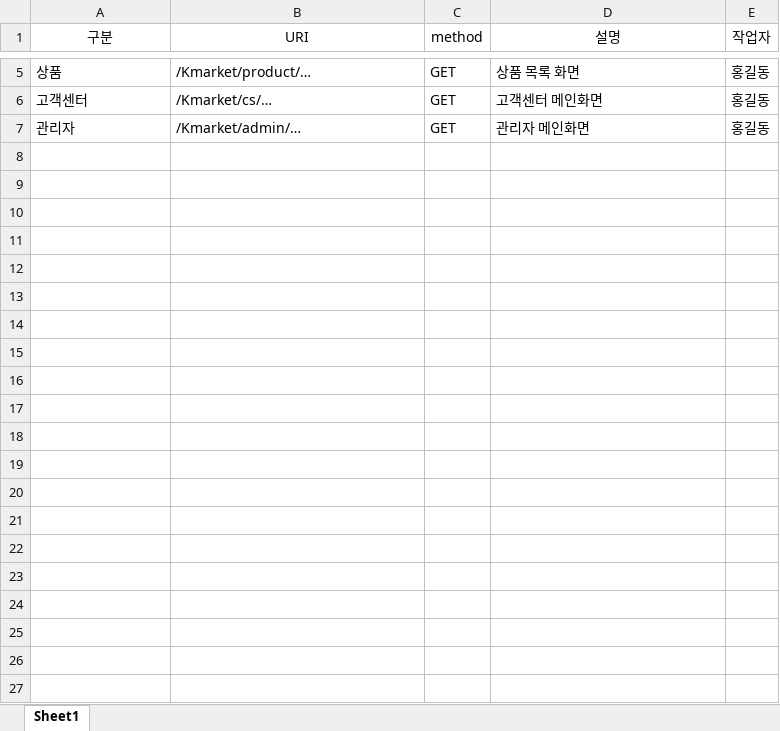
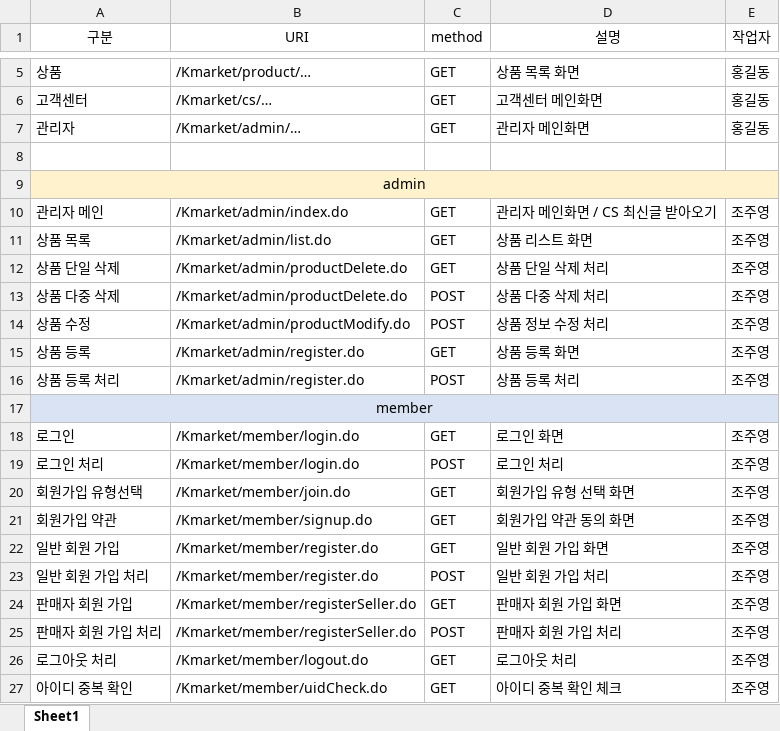
Before and after one commit to ooo3345sjh/Kmarket, an Excel workbook: API/API 설계 조주영.xlsx, sheet Sheet1, drawn as a sheet; only a part is shown, gaps mark what is left out; values as stored, in another font and other column widths than the file's, no borders; the diff names each change by its address in the sheet, - before the commit and + after, or states it on an @@ line.

```diff
--- a/API/API 설계 조주영.xlsx (sheet Sheet1)
+++ b/API/API 설계 조주영.xlsx (sheet Sheet1)
+row 8: (empty)
+row 9: admin
+row 10: 관리자 메인 | /Kmarket/admin/index.do | GET | 관리자 메인화면 / CS 최신글 받아오기 | 조주영
+row 11: 상품 목록 | /Kmarket/admin/list.do | GET | 상품 리스트 화면 | 조주영
+row 12: 상품 단일 삭제 | /Kmarket/admin/productDelete.do | GET | 상품 단일 삭제 처리 | 조주영
+row 13: 상품 다중 삭제 | /Kmarket/admin/productDelete.do | POST | 상품 다중 삭제 처리 | 조주영
+row 14: 상품 수정 | /Kmarket/admin/productModify.do | POST | 상품 정보 수정 처리 | 조주영
+row 15: 상품 등록 | /Kmarket/admin/register.do | GET | 상품 등록 화면 | 조주영
+row 16: 상품 등록 처리 | /Kmarket/admin/register.do | POST | 상품 등록 처리 | 조주영
+row 17: member
+row 18: 로그인 | /Kmarket/member/login.do | GET | 로그인 화면 | 조주영
+row 19: 로그인 처리 | /Kmarket/member/login.do | POST | 로그인 처리 | 조주영
+row 20: 회원가입 유형선택 | /Kmarket/member/join.do | GET | 회원가입 유형 선택 화면 | 조주영
+row 21: 회원가입 약관 | /Kmarket/member/signup.do | GET | 회원가입 약관 동의 화면 | 조주영
+row 22: 일반 회원 가입 | /Kmarket/member/register.do | GET | 일반 회원 가입 화면 | 조주영
+row 23: 일반 회원 가입 처리 | /Kmarket/member/register.do | POST | 일반 회원 가입 처리 | 조주영
+row 24: 판매자 회원 가입 | /Kmarket/member/registerSeller.do | GET | 판매자 회원 가입 화면 | 조주영
+row 25: 판매자 회원 가입 처리 | /Kmarket/member/registerSeller.do | POST | 판매자 회원 가입 처리 | 조주영
+row 26: 로그아웃 처리 | /Kmarket/member/logout.do | GET | 로그아웃 처리 | 조주영
+row 27: 아이디 중복 확인 | /Kmarket/member/uidCheck.do | GET | 아이디 중복 확인 체크 | 조주영
```
Also changed, not shown: 20 other files.
